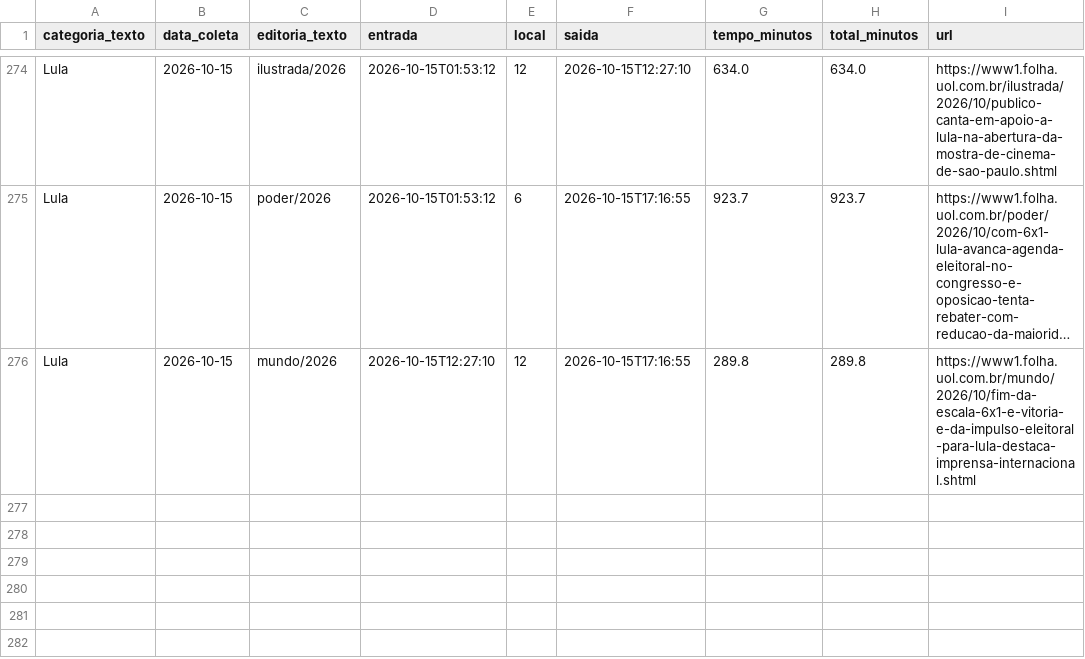
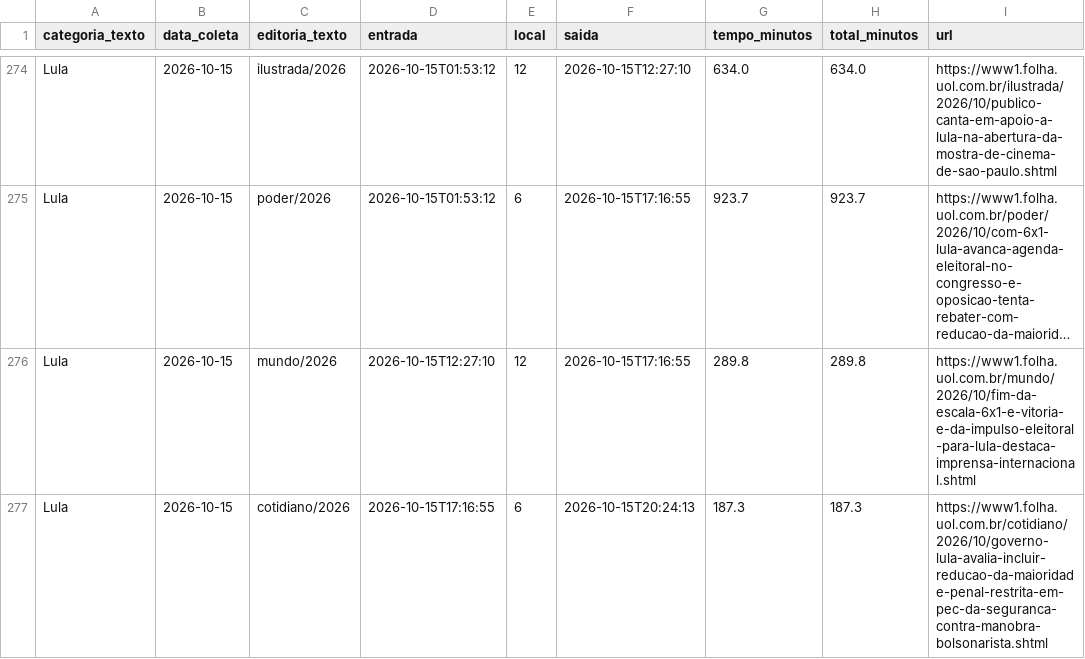
Before and after one commit to saratrindade-droid/equilibrio-eleitoral-2, a CSV file: tempo_home.csv, drawn as a sheet; only a part is shown, gaps mark what is left out; long unchanged cells end in …; the diff names each change by its address in the sheet, - before the commit and + after, or states it on an @@ line.

Commit message:
Atualiza coleta tempo-na-home

```diff
--- a/tempo_home.csv
+++ b/tempo_home.csv
+row 277: Lula | 2026-10-15 | cotidiano/2026 | 2026-10-15T17:16:55 | 6 | 2026-10-15T20:24:13 | 187.3 | 187.3 | https://www1.folha.uol.com.br/cotidiano/2026/10/governo-lula-avalia-incluir-reducao-da-maioridade-penal-restrita-em-pec-da-seguranca-contra-manobra-bolsonarista.shtml
```
Also changed, not shown: 1 other file.
